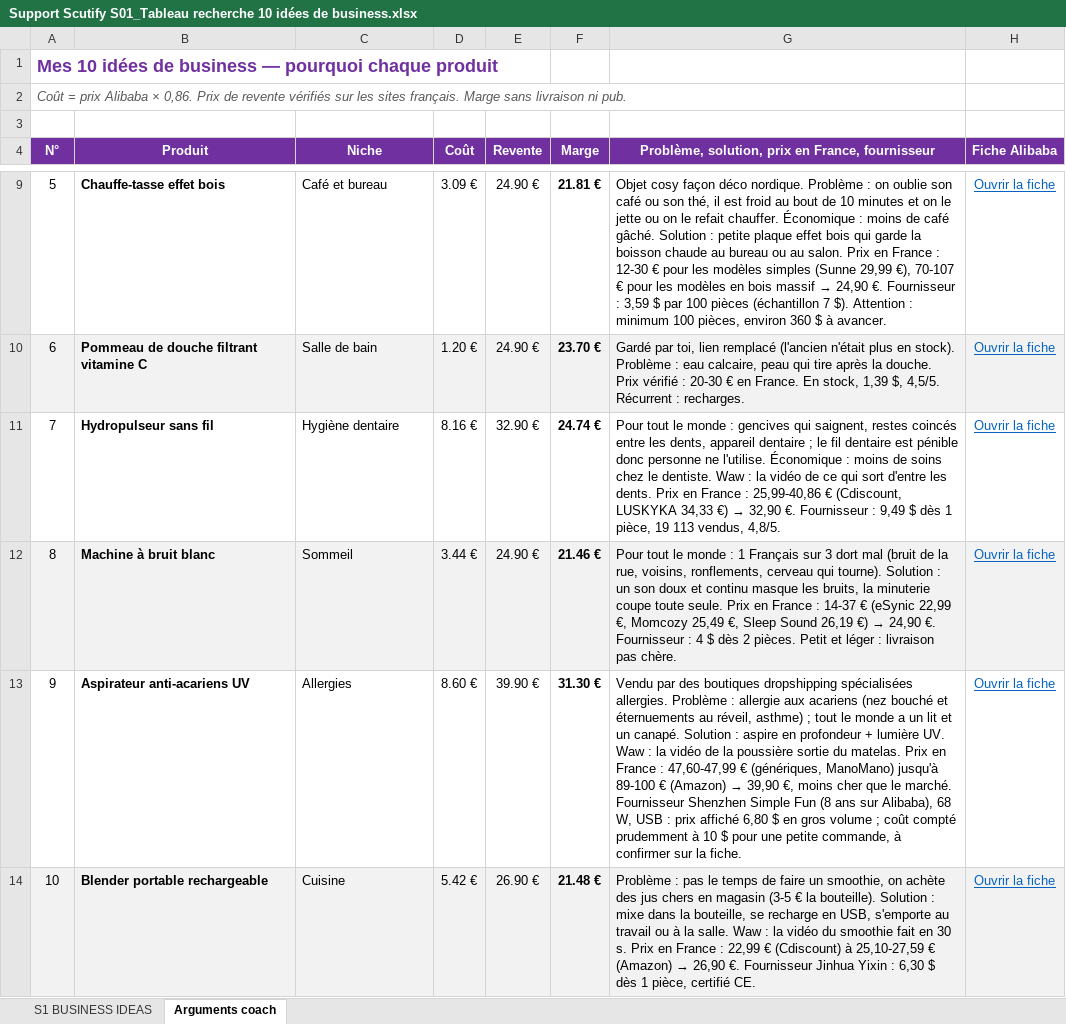
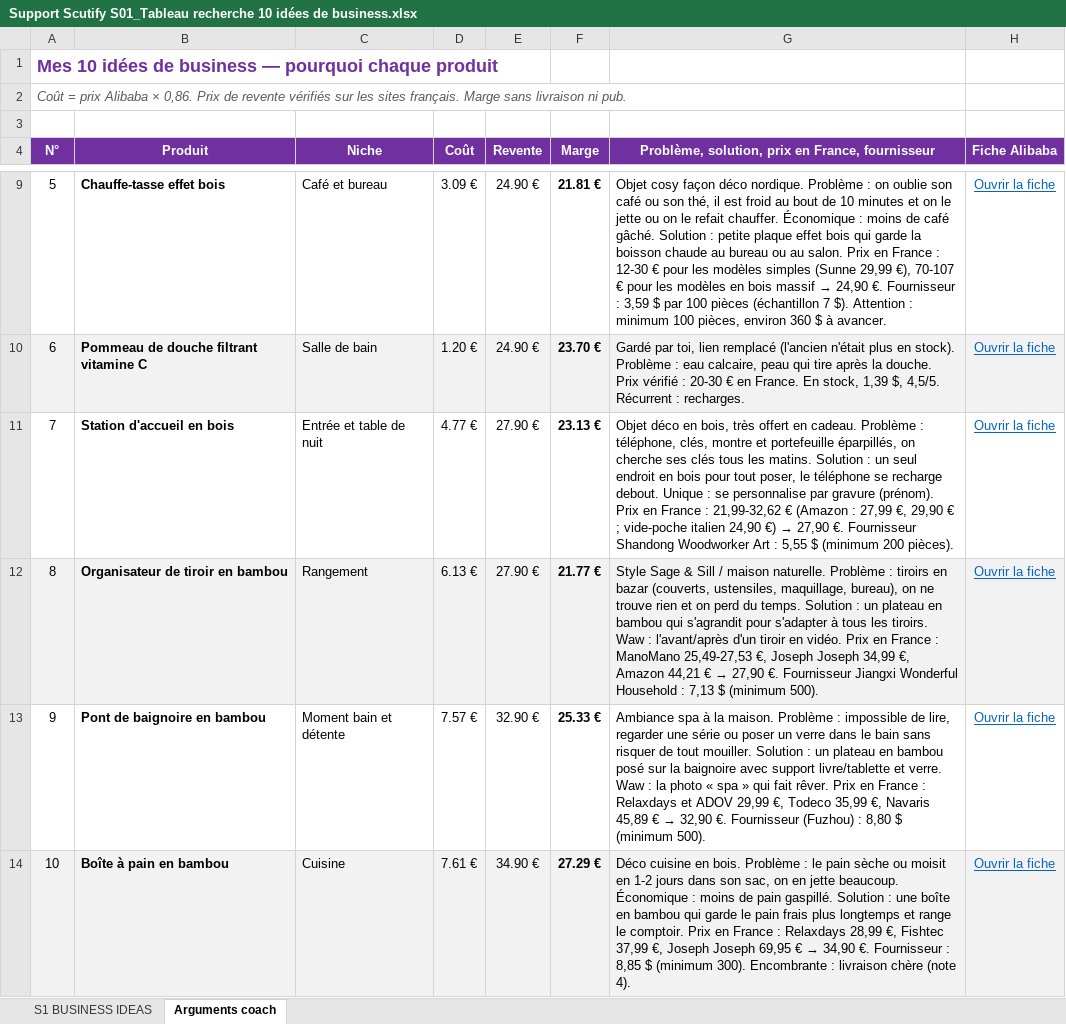
Before and after one commit to jgnrpgn9hd-cmd/Jimy, an Excel workbook: scutify/Support Scutify S01_Tableau recherche 10 idées de business.xlsx, sheet Arguments coach, drawn as a sheet; only a part is shown, gaps mark what is left out; values as stored, in another font and other column widths than the file's, no borders; the diff names each change by its address in the sheet, - before the commit and + after, or states it on an @@ line.

```diff
--- a/scutify/Support Scutify S01_Tableau recherche 10 idées de business.xlsx (sheet Arguments coach)
+++ b/scutify/Support Scutify S01_Tableau recherche 10 idées de business.xlsx (sheet Arguments coach)
-B11 (Produit): Hydropulseur sans fil
+B11 (Produit): Station d'accueil en bois
-C11 (Niche): Hygiène dentaire
+C11 (Niche): Entrée et table de nuit
-D11 (Coût): 8.16 €
+D11 (Coût): 4.77 €
-E11 (Revente): 32.90 €
+E11 (Revente): 27.90 €
-F11 (Marge): 24.74 €
+F11 (Marge): 23.13 €
@@ G11: Pour tout le monde : gencives qui saignent, restes coincés entre les dents, appareil dentaire ; le fil dentaire est pénible donc personne ne l'utilise. Économique : moins de soins chez le dentiste. Waw : la vidéo de ce qui sort d'entre les dents. Prix en France : 25,99-40,86 € (Cdiscount, LUSKYKA 34,33 €) → 32,90 €. Fournisseur : 9,49 $ dès 1 pièce, 19 113 vendus, 4,8/5. → Objet déco en bois, très offert en cadeau. Problème : téléphone, clés, montre et portefeuille éparpillés, on cherche ses clés tous les matins. Solution : un seul endroit en bois pour tout poser, le téléphone se recharge debout. Unique : se personnalise par gravure (prénom). Prix en France : 21,99-32,62 € (Amazon : 27,99 €, 29,90 € ; vide-poche italien 24,90 €) → 27,90 €. Fournisseur Shandong Woodworker Art : 5,55 $ (minimum 200 pièces). @@
-B12 (Produit): Machine à bruit blanc
+B12 (Produit): Organisateur de tiroir en bambou
-C12 (Niche): Sommeil
+C12 (Niche): Rangement
-D12 (Coût): 3.44 €
+D12 (Coût): 6.13 €
-E12 (Revente): 24.90 €
+E12 (Revente): 27.90 €
-F12 (Marge): 21.46 €
+F12 (Marge): 21.77 €
@@ G12: Pour tout le monde : 1 Français sur 3 dort mal (bruit de la rue, voisins, ronflements, cerveau qui tourne). Solution : un son doux et continu masque les bruits, la minuterie coupe toute seule. Prix en France : 14-37 € (eSynic 22,99 €, Momcozy 25,49 €, Sleep Sound 26,19 €) → 24,90 €. Fournisseur : 4 $ dès 2 pièces. Petit et léger : livraison pas chère. → Style Sage & Sill / maison naturelle. Problème : tiroirs en bazar (couverts, ustensiles, maquillage, bureau), on ne trouve rien et on perd du temps. Solution : un plateau en bambou qui s'agrandit pour s'adapter à tous les tiroirs. Waw : l'avant/après d'un tiroir en vidéo. Prix en France : ManoMano 25,49-27,53 €, Joseph Joseph 34,99 €, Amazon 44,21 € → 27,90 €. Fournisseur Jiangxi Wonderful Household : 7,13 $ (minimum 500). @@
-B13 (Produit): Aspirateur anti-acariens UV
+B13 (Produit): Pont de baignoire en bambou
-C13 (Niche): Allergies
+C13 (Niche): Moment bain et détente
-D13 (Coût): 8.60 €
+D13 (Coût): 7.57 €
-E13 (Revente): 39.90 €
+E13 (Revente): 32.90 €
-F13 (Marge): 31.30 €
+F13 (Marge): 25.33 €
@@ G13: Vendu par des boutiques dropshipping spécialisées allergies. Problème : allergie aux acariens (nez bouché et éternuements au réveil, asthme) ; tout le monde a un lit et un canapé. Solution : aspire en profondeur + lumière UV. Waw : la vidéo de la poussière sortie du matelas. Prix en France : 47,60-47,99 € (génériques, ManoMano) jusqu'à 89-100 € (Amazon) → 39,90 €, moins cher que le marché. Fournisseur Shenzhen Simple Fun (8 ans sur Alibaba), 68 W, USB : prix affiché 6,80 $ en gros volume ; coût compté prudemment à 10 $ pour une petite commande, à confirmer sur la fiche. → Ambiance spa à la maison. Problème : impossible de lire, regarder une série ou poser un verre dans le bain sans risquer de tout mouiller. Solution : un plateau en bambou posé sur la baignoire avec support livre/tablette et verre. Waw : la photo « spa » qui fait rêver. Prix en France : Relaxdays et ADOV 29,99 €, Todeco 35,99 €, Navaris 45,89 € → 32,90 €. Fournisseur (Fuzhou) : 8,80 $ (minimum 500). @@
-B14 (Produit): Blender portable rechargeable
+B14 (Produit): Boîte à pain en bambou
-D14 (Coût): 5.42 €
+D14 (Coût): 7.61 €
-E14 (Revente): 26.90 €
+E14 (Revente): 34.90 €
-F14 (Marge): 21.48 €
+F14 (Marge): 27.29 €
@@ G14: Problème : pas le temps de faire un smoothie, on achète des jus chers en magasin (3-5 € la bouteille). Solution : mixe dans la bouteille, se recharge en USB, s'emporte au travail ou à la salle. Waw : la vidéo du smoothie fait en 30 s. Prix en France : 22,99 € (Cdiscount) à 25,10-27,59 € (Amazon) → 26,90 €. Fournisseur Jinhua Yixin : 6,30 $ dès 1 pièce, certifié CE. → Déco cuisine en bois. Problème : le pain sèche ou moisit en 1-2 jours dans son sac, on en jette beaucoup. Économique : moins de pain gaspillé. Solution : une boîte en bambou qui garde le pain frais plus longtemps et range le comptoir. Prix en France : Relaxdays 28,99 €, Fishtec 37,99 €, Joseph Joseph 69,95 € → 34,90 €. Fournisseur : 8,85 $ (minimum 300). Encombrante : livraison chère (note 4). @@
```
Also changed, not shown: sheet S1 BUSINESS IDEAS, hidden cells, scutify/Mes_10_idees_business_RECUPERATION.xlsx, 2 other files.
